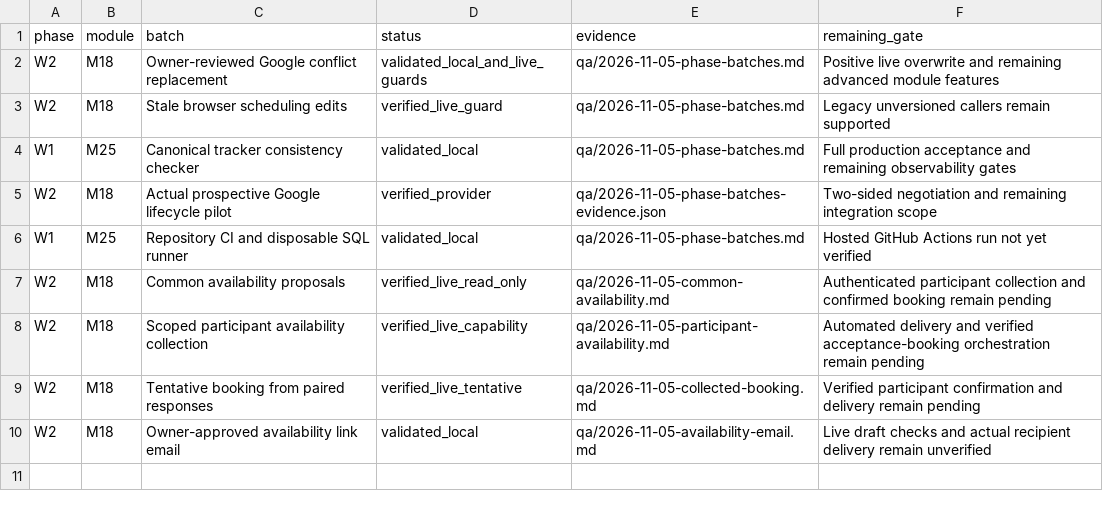
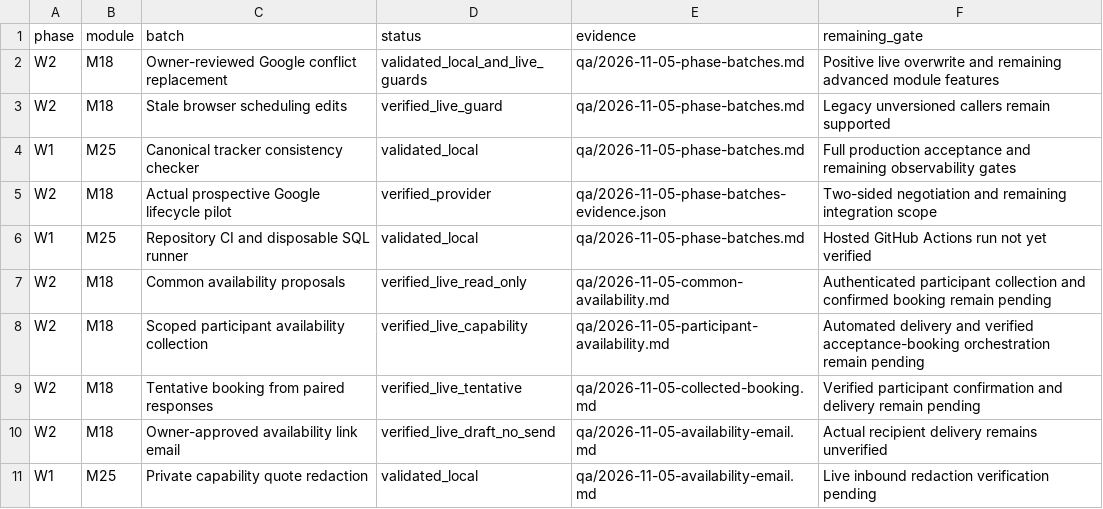
Before and after one commit to sahilk267/freehr-overseas, a CSV file: docs/PHASE_IMPLEMENTATION_TRACKER.csv, drawn as a sheet.

Commit message:
fix: redact private availability links from inbound mail and AI context

```diff
--- a/docs/PHASE_IMPLEMENTATION_TRACKER.csv
+++ b/docs/PHASE_IMPLEMENTATION_TRACKER.csv
@@ -9,2 +9,3 @@ W2,M18,Scoped participant availability collection,verified_live_capability,qa/20
 W2,M18,Tentative booking from paired responses,verified_live_tentative,qa/2026-11-05-collected-booking.md,Verified participant confirmation and delivery remain pending
-W2,M18,Owner-approved availability link email,validated_local,qa/2026-11-05-availability-email.md,Live draft checks and actual recipient delivery remain unverified
+W2,M18,Owner-approved availability link email,verified_live_draft_no_send,qa/2026-11-05-availability-email.md,Actual recipient delivery remains unverified
+W1,M25,Private capability quote redaction,validated_local,qa/2026-11-05-availability-email.md,Live inbound redaction verification pending
```
Also changed, not shown: 8 other files.
